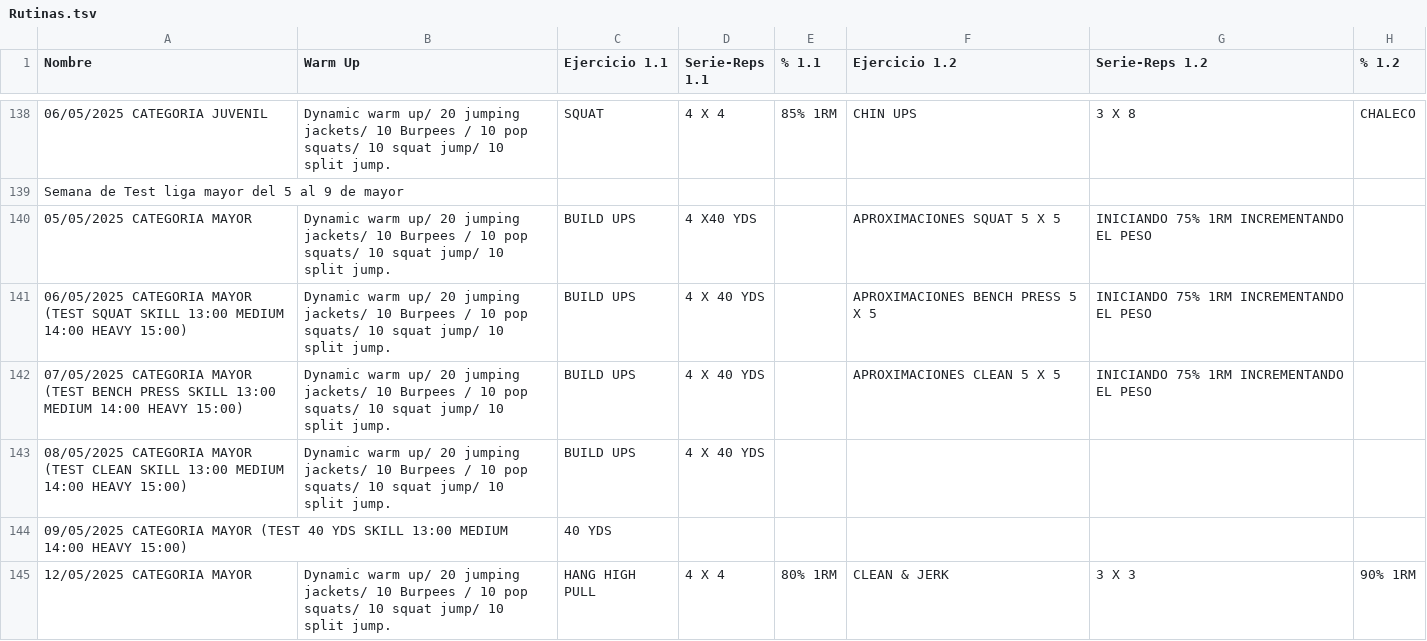
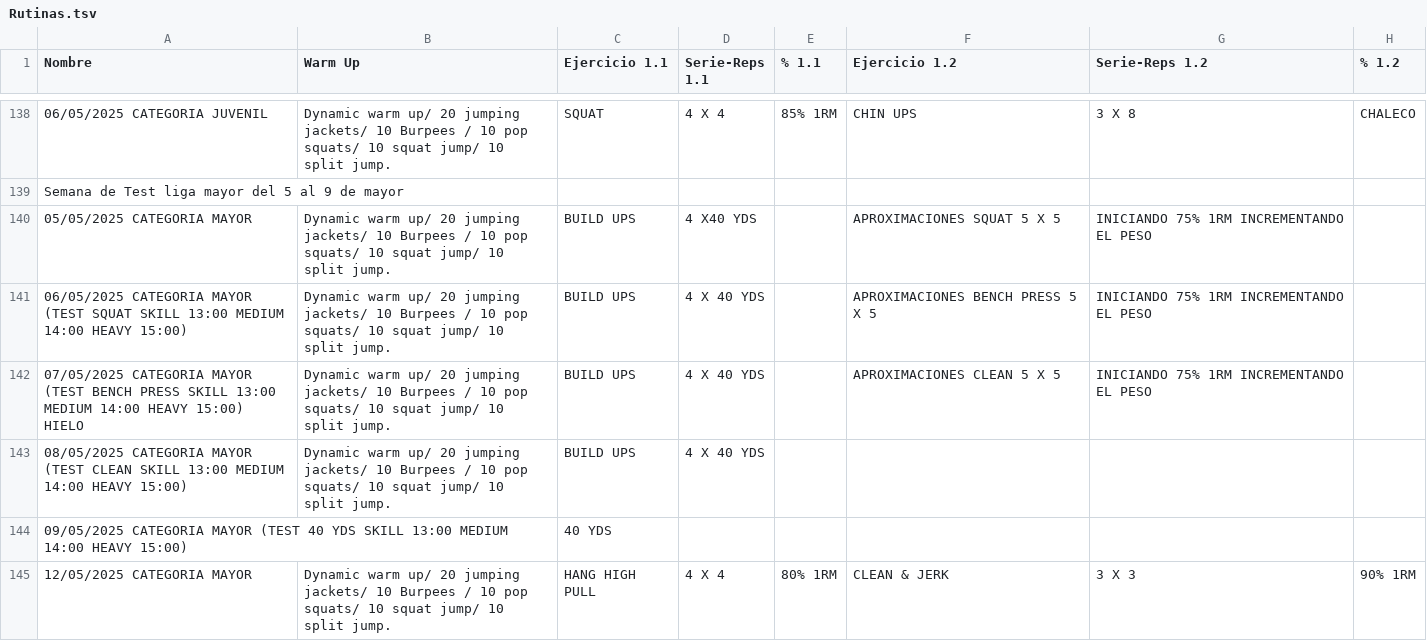
Before and after one commit to zagalseb/APPSVG, a TSV file: Rutinas.tsv, drawn as a sheet; only a part is shown, gaps mark what is left out; the diff names each change by its address in the sheet, - before the commit and + after, or states it on an @@ line.

Commit message:
Add files via upload

```diff
--- a/Rutinas.tsv
+++ b/Rutinas.tsv
-A142 (Nombre): …HEAVY 15:00)
+A142 (Nombre): …HEAVY 15:00) HIELO
```
